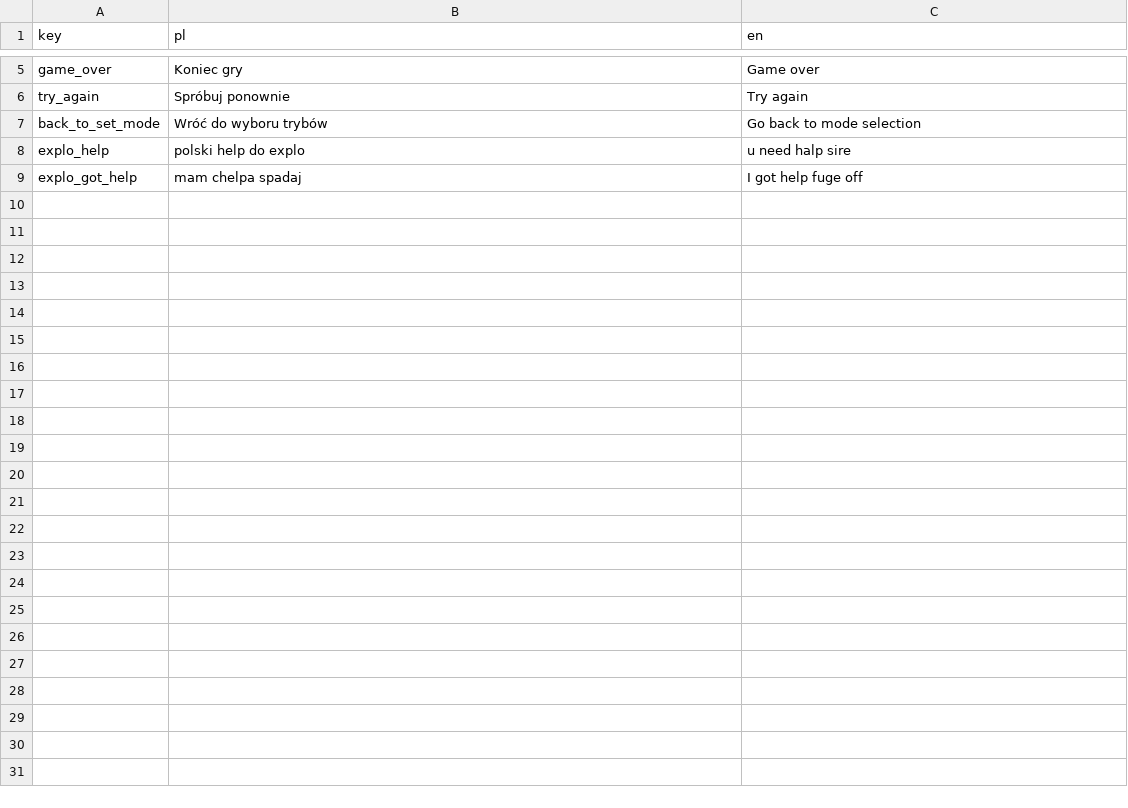
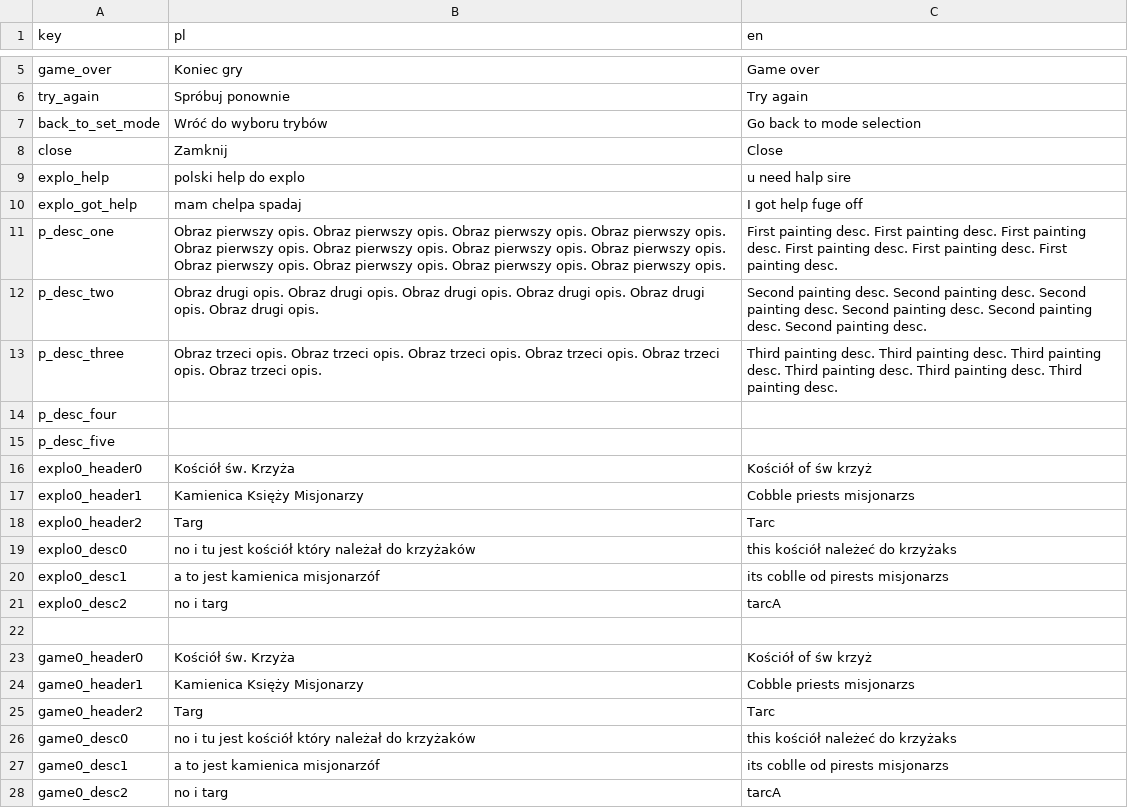
Before and after one commit to jaszah/Canaletto2.0, a CSV file: Assets/Resources/localization.csv, drawn as a sheet; only a part is shown, gaps mark what is left out; the diff names each change by its address in the sheet, - before the commit and + after, or states it on an @@ line.

Commit message:
localization w obrazach i modalach
NIE MA WSZYSTKICH TEKSTÓW, MOŻE WYWALAĆ ERRORY

```diff
--- a/Assets/Resources/localization.csv
+++ b/Assets/Resources/localization.csv
+row 8: close | Zamknij | Close
+row 11: p_desc_one | Obraz pierwszy opis. Obraz pierwszy opis. Obraz pierwszy opis. Obraz pierwszy opis. Obraz pierwszy opis. Obraz pierwszy opis. Obraz pierwszy opis. Obraz pierwszy opis. Obraz pierwszy opis. Obraz pierwszy opis. Obraz pierwszy opis. Obraz pierwszy opis. | First painting desc. First painting desc. First painting desc. First painting desc. First painting desc. First painting desc.
+row 12: p_desc_two | Obraz drugi opis. Obraz drugi opis. Obraz drugi opis. Obraz drugi opis. Obraz drugi opis. Obraz drugi opis. | Second painting desc. Second painting desc. Second painting desc. Second painting desc. Second painting desc. Second painting desc.
+row 13: p_desc_three | Obraz trzeci opis. Obraz trzeci opis. Obraz trzeci opis. Obraz trzeci opis. Obraz trzeci opis. Obraz trzeci opis. | Third painting desc. Third painting desc. Third painting desc. Third painting desc. Third painting desc. Third painting desc.
+row 14: p_desc_four
+row 15: p_desc_five
+row 16: explo0_header0 | Kościół św. Krzyża | Kościół of św krzyż
+row 17: explo0_header1 | Kamienica Księży Misjonarzy | Cobble priests misjonarzs
+row 18: explo0_header2 | Targ | Tarc
+row 19: explo0_desc0 | no i tu jest kościół który należał do krzyżaków | this kościół należeć do krzyżaks
+row 20: explo0_desc1 | a to jest kamienica misjonarzóf | its coblle od pirests misjonarzs
+row 21: explo0_desc2 | no i targ | tarcA
+row 22: (empty)
+row 23: game0_header0 | Kościół św. Krzyża | Kościół of św krzyż
+row 24: game0_header1 | Kamienica Księży Misjonarzy | Cobble priests misjonarzs
+row 25: game0_header2 | Targ | Tarc
+row 26: game0_desc0 | no i tu jest kościół który należał do krzyżaków | this kościół należeć do krzyżaks
+row 27: game0_desc1 | a to jest kamienica misjonarzóf | its coblle od pirests misjonarzs
+row 28: game0_desc2 | no i targ | tarcA
```
Also changed, not shown: 10 other files.
